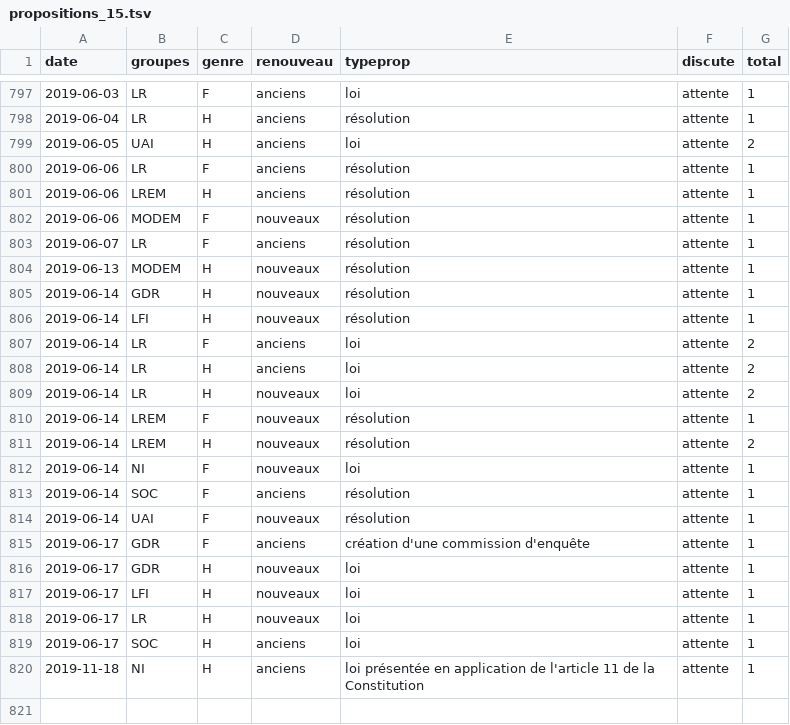
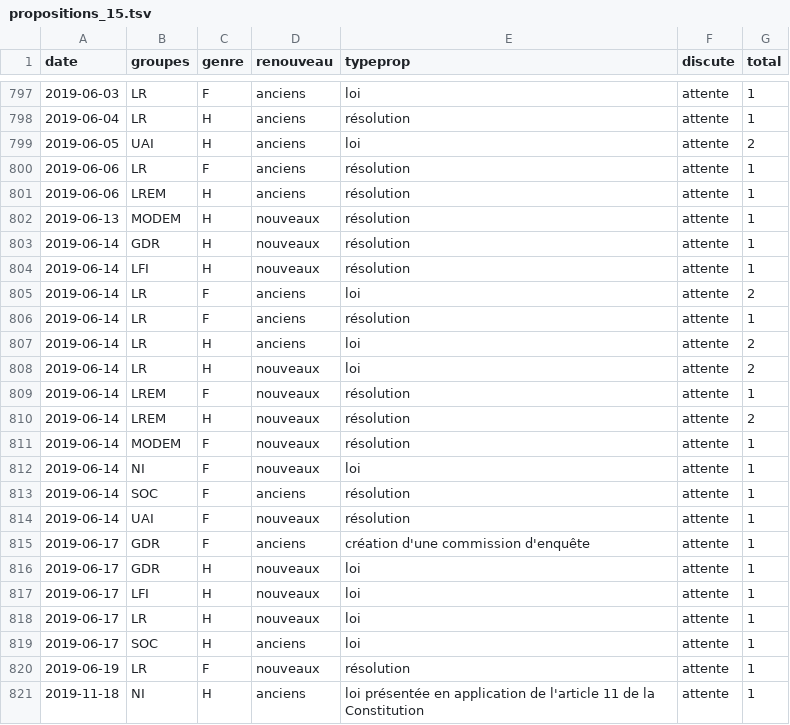
Before and after one commit to RouxRC/parole, a TSV file: data/propositions_15.tsv, drawn as a sheet; only a part is shown, gaps mark what is left out; removed rows and columns are numbered as before the commit, all else as after; the diff names each change by its address in the sheet, - before the commit and + after, or states it on an @@ line.

```diff
--- a/data/propositions_15.tsv
+++ b/data/propositions_15.tsv
-row 802: 2019-06-06 | MODEM | F | nouveaux | résolution | attente | 1
-row 803: 2019-06-07 | LR | F | anciens | résolution | attente | 1
+row 806: 2019-06-14 | LR | F | anciens | résolution | attente | 1
+row 811: 2019-06-14 | MODEM | F | nouveaux | résolution | attente | 1
+row 820: 2019-06-19 | LR | F | nouveaux | résolution | attente | 1
```
Also changed, not shown: data/amendements_15.tsv.
